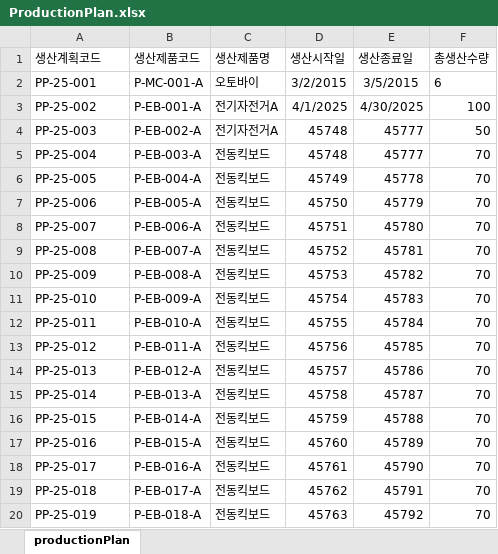
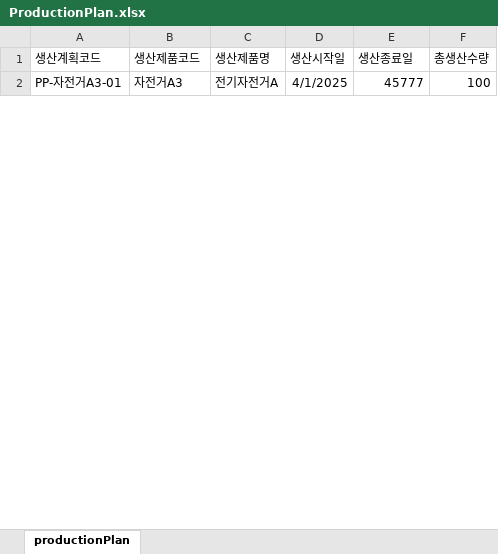
Before and after one commit to dogsdays123/KDTProject, an Excel workbook: ProductionPlan.xlsx, sheet productionPlan, drawn as a sheet; only a part is shown; values as stored, in another font and other column widths than the file's, no borders; removed rows and columns are numbered as before the commit, all else as after; the diff covers the shown part only; the diff names each change by its address in the sheet, - before the commit and + after, or states it on an @@ line.

```diff
--- a/ProductionPlan.xlsx (sheet productionPlan)
+++ b/ProductionPlan.xlsx (sheet productionPlan)
-row 2: PP-25-001 | P-MC-001-A | 오토바이 | 3/2/2015 | 3/5/2015 | 6
-A2 (생산계획코드): PP-25-002
+A2 (생산계획코드): PP-자전거A3-01
-B2 (생산제품코드): P-EB-001-A
+B2 (생산제품코드): 자전거A3
-E2 (생산종료일): 4/30/2025
+E2 (생산종료일): 45777
-row 4: PP-25-003 | P-EB-002-A | 전기자전거A | 45748 | 45777 | 50
-row 5: PP-25-004 | P-EB-003-A | 전동킥보드 | 45748 | 45777 | 70
-row 6: PP-25-005 | P-EB-004-A | 전동킥보드 | 45749 | 45778 | 70
-row 7: PP-25-006 | P-EB-005-A | 전동킥보드 | 45750 | 45779 | 70
-row 8: PP-25-007 | P-EB-006-A | 전동킥보드 | 45751 | 45780 | 70
-row 9: PP-25-008 | P-EB-007-A | 전동킥보드 | 45752 | 45781 | 70
-row 10: PP-25-009 | P-EB-008-A | 전동킥보드 | 45753 | 45782 | 70
-row 11: PP-25-010 | P-EB-009-A | 전동킥보드 | 45754 | 45783 | 70
-row 12: PP-25-011 | P-EB-010-A | 전동킥보드 | 45755 | 45784 | 70
-row 13: PP-25-012 | P-EB-011-A | 전동킥보드 | 45756 | 45785 | 70
-row 14: PP-25-013 | P-EB-012-A | 전동킥보드 | 45757 | 45786 | 70
-row 15: PP-25-014 | P-EB-013-A | 전동킥보드 | 45758 | 45787 | 70
-row 16: PP-25-015 | P-EB-014-A | 전동킥보드 | 45759 | 45788 | 70
-row 17: PP-25-016 | P-EB-015-A | 전동킥보드 | 45760 | 45789 | 70
-row 18: PP-25-017 | P-EB-016-A | 전동킥보드 | 45761 | 45790 | 70
-row 19: PP-25-018 | P-EB-017-A | 전동킥보드 | 45762 | 45791 | 70
-row 20: PP-25-019 | P-EB-018-A | 전동킥보드 | 45763 | 45792 | 70
```
Also changed, not shown: 2 added rows and 45 removed rows elsewhere in this sheet, 29 other files.
